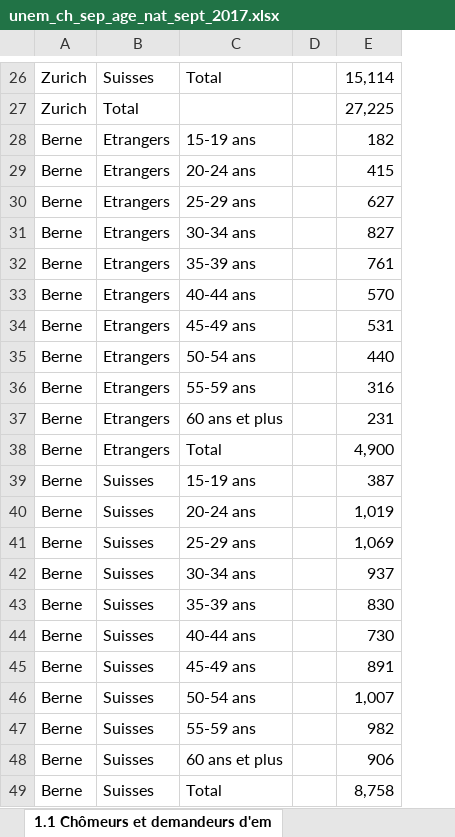
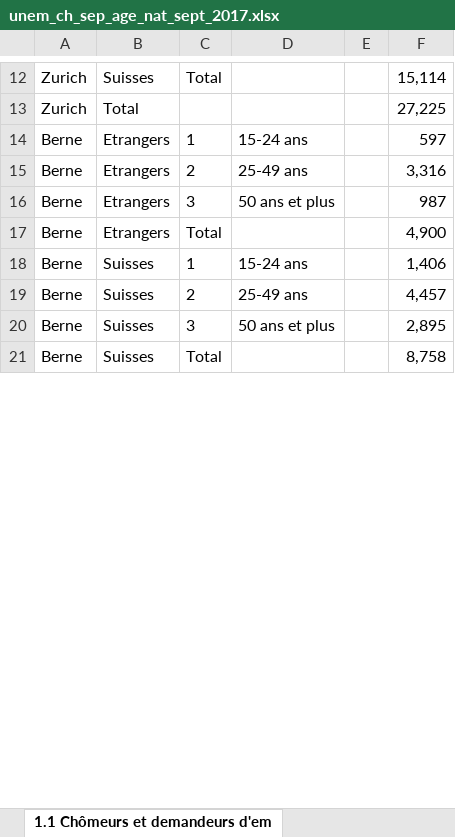
Before and after one commit to AWehenkel/ADA-2017, an Excel workbook: 03 - Interactive Viz/data/unem_ch_sep_age_nat_sept_2017.xlsx, sheet 1.1 Chômeurs et demandeurs d'em, drawn as a sheet; only a part is shown, gaps mark what is left out; values as stored, in another font and other column widths than the file's, no borders; removed rows and columns are numbered as before the commit, all else as after; the diff covers the shown part only; the diff names each change by its address in the sheet, - before the commit and + after, or states it on an @@ line.

```diff
--- a/03 - Interactive Viz/data/unem_ch_sep_age_nat_sept_2017.xlsx (sheet 1.1 Chômeurs et demandeurs d'em)
+++ b/03 - Interactive Viz/data/unem_ch_sep_age_nat_sept_2017.xlsx (sheet 1.1 Chômeurs et demandeurs d'em)
-column C, rows 26-31: Total |  | 15-19 ans | 20-24 ans | 25-29 ans | 30-34 ans; rows 46-49: 50-54 ans | 55-59 ans | 60 ans et plus | Total
+column C, rows 12-21: Total |  | 1 | 2 | 3 | Total | 1 | 2 | 3 | Total
+column D, rows 14-20: 15-24 ans | 25-49 ans | 50 ans et plus |  | 15-24 ans | 25-49 ans | 50 ans et plus
-column E, rows 26-31: 15,114 | 27,225 | 182 | 415 | 627 | 827; rows 46-49: 1,007 | 982 | 906 | 8,758
+column F, rows 12-21: 15,114 | 27,225 | 597 | 3,316 | 987 | 4,900 | 1,406 | 4,457 | 2,895 | 8,758
-row 32: Berne | Etrangers | 35-39 ans |  | 761
-row 33: Berne | Etrangers | 40-44 ans |  | 570
-row 34: Berne | Etrangers | 45-49 ans |  | 531
-row 35: Berne | Etrangers | 50-54 ans |  | 440
-row 36: Berne | Etrangers | 55-59 ans |  | 316
-row 37: Berne | Etrangers | 60 ans et plus |  | 231
-row 38: Berne | Etrangers | Total |  | 4,900
-row 39: Berne | Suisses | 15-19 ans |  | 387
-row 40: Berne | Suisses | 20-24 ans |  | 1,019
-row 41: Berne | Suisses | 25-29 ans |  | 1,069
-row 42: Berne | Suisses | 30-34 ans |  | 937
-row 43: Berne | Suisses | 35-39 ans |  | 830
-row 44: Berne | Suisses | 40-44 ans |  | 730
-row 45: Berne | Suisses | 45-49 ans |  | 891
```
Also changed, not shown: 350 removed rows elsewhere in this sheet.
